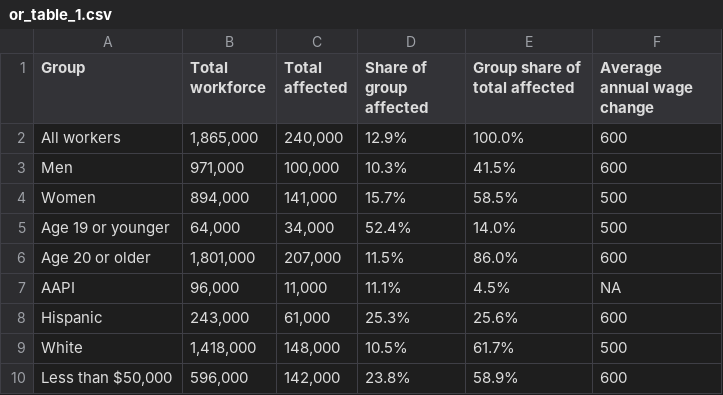
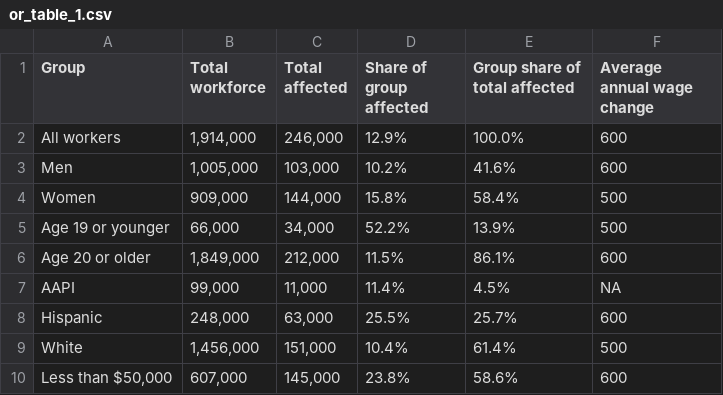
Before and after one commit to emmacohn/uprooting_2026, a CSV file: output/or_table_1.csv, drawn as a sheet; only a part is shown; the diff covers the shown part only.

```diff
--- a/output/or_table_1.csv
+++ b/output/or_table_1.csv
@@ -1,10 +1,10 @@
 Group,Total workforce,Total affected,Share of group affected,Group share of total affected,Average annual wage change
-All workers,"1,865,000","240,000",12.9%,100.0%,600
-Men,"971,000","100,000",10.3%,41.5%,600
-Women,"894,000","141,000",15.7%,58.5%,500
-Age 19 or younger,"64,000","34,000",52.4%,14.0%,500
-Age 20 or older,"1,801,000","207,000",11.5%,86.0%,600
-AAPI,"96,000","11,000",11.1%,4.5%,NA
-Hispanic,"243,000","61,000",25.3%,25.6%,600
-White,"1,418,000","148,000",10.5%,61.7%,500
-"Less than $50,000","596,000","142,000",23.8%,58.9%,600
+All workers,"1,914,000","246,000",12.9%,100.0%,600
+Men,"1,005,000","103,000",10.2%,41.6%,600
+Women,"909,000","144,000",15.8%,58.4%,500
+Age 19 or younger,"66,000","34,000",52.2%,13.9%,500
+Age 20 or older,"1,849,000","212,000",11.5%,86.1%,600
+AAPI,"99,000","11,000",11.4%,4.5%,NA
+Hispanic,"248,000","63,000",25.5%,25.7%,600
+White,"1,456,000","151,000",10.4%,61.4%,500
+"Less than $50,000","607,000","145,000",23.8%,58.6%,600
```
Also changed, not shown: 14 edited cells elsewhere in this file, 4 other files.
